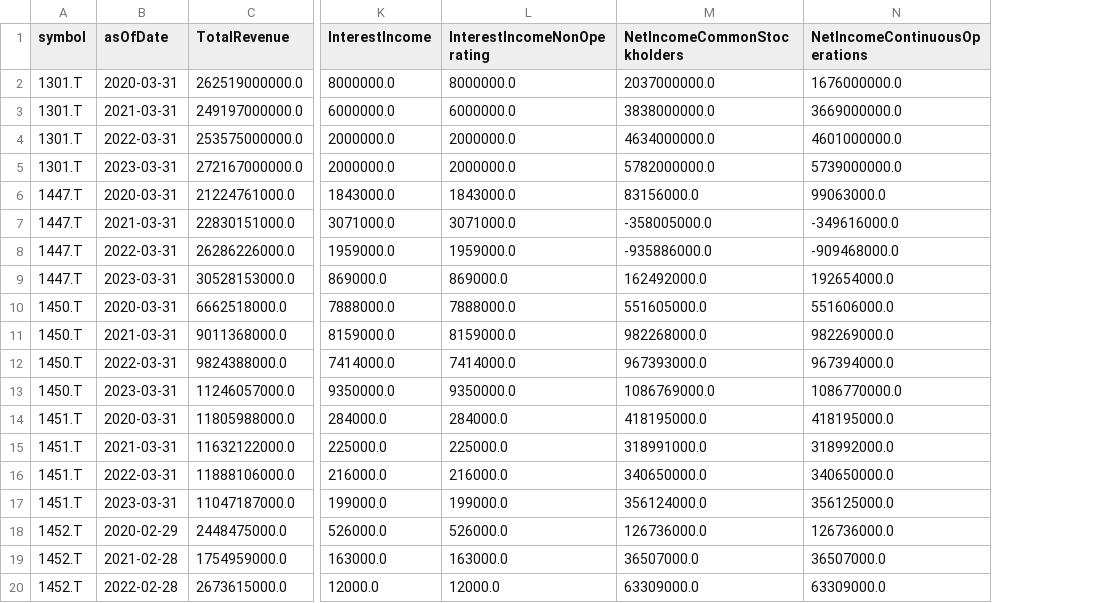
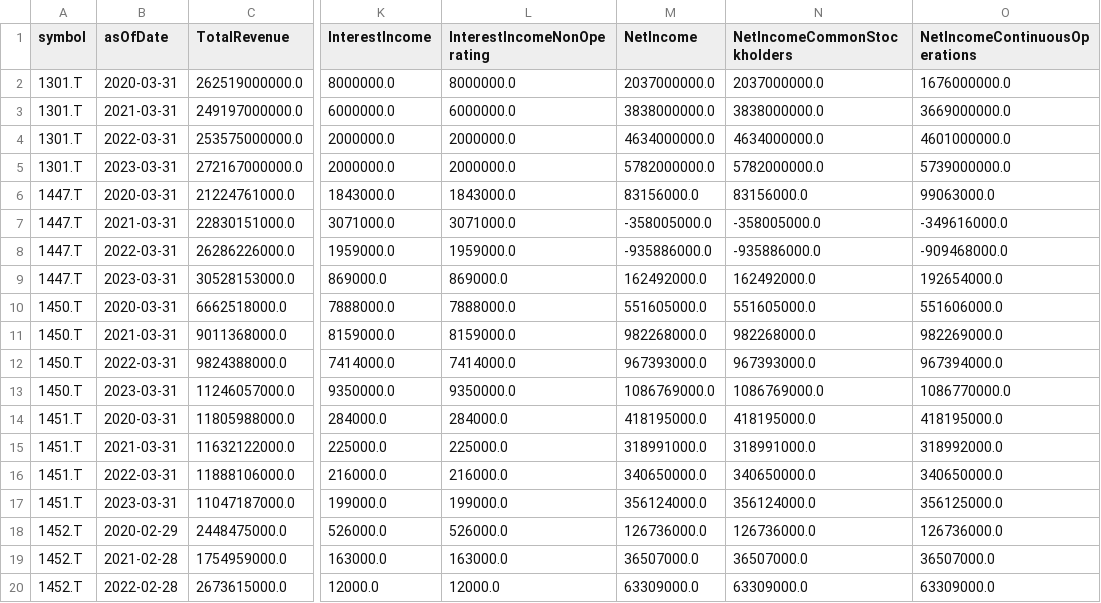
Before and after one commit to iktaka99/MarketReseach, a CSV file: company_financial_info.csv, drawn as a sheet; only a part is shown, gaps mark what is left out; the diff names each change by its address in the sheet, - before the commit and + after, or states it on an @@ line.

Commit message:
update

```diff
--- a/company_financial_info.csv
+++ b/company_financial_info.csv
+column M (NetIncome), rows 2-20: 2037000000.0 | 3838000000.0 | 4634000000.0 | 5782000000.0 | 83156000.0 | -358005000.0 | -935886000.0 | 162492000.0 | 551605000.0 | 982268000.0 | 967393000.0 | 1086769000.0 | 418195000.0 | 318991000.0 | 340650000.0 | 356124000.0 | 126736000.0 | 36507000.0 | 63309000.0
```
